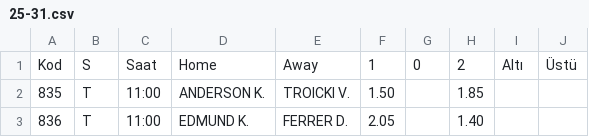
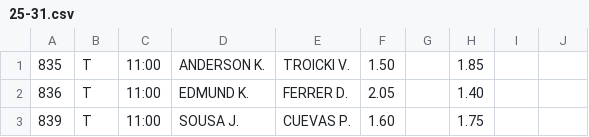
Before and after one commit to DogacanDandik/DogacanDandik.github.io, a CSV file: gamble/CsvFiles/25-31.csv, drawn as a sheet; only a part is shown; the shorter side is filled out with more unchanged rows.

```diff
--- a/gamble/CsvFiles/25-31.csv
+++ b/gamble/CsvFiles/25-31.csv
@@ -1,2 +1 @@
-Kod,S,Saat,Home,Away,1,0,2,Altı,Üstü
 835,T,11:00,ANDERSON K.,TROICKI V.,1.50,,1.85,,
```
Also changed, not shown: 11 other files.
